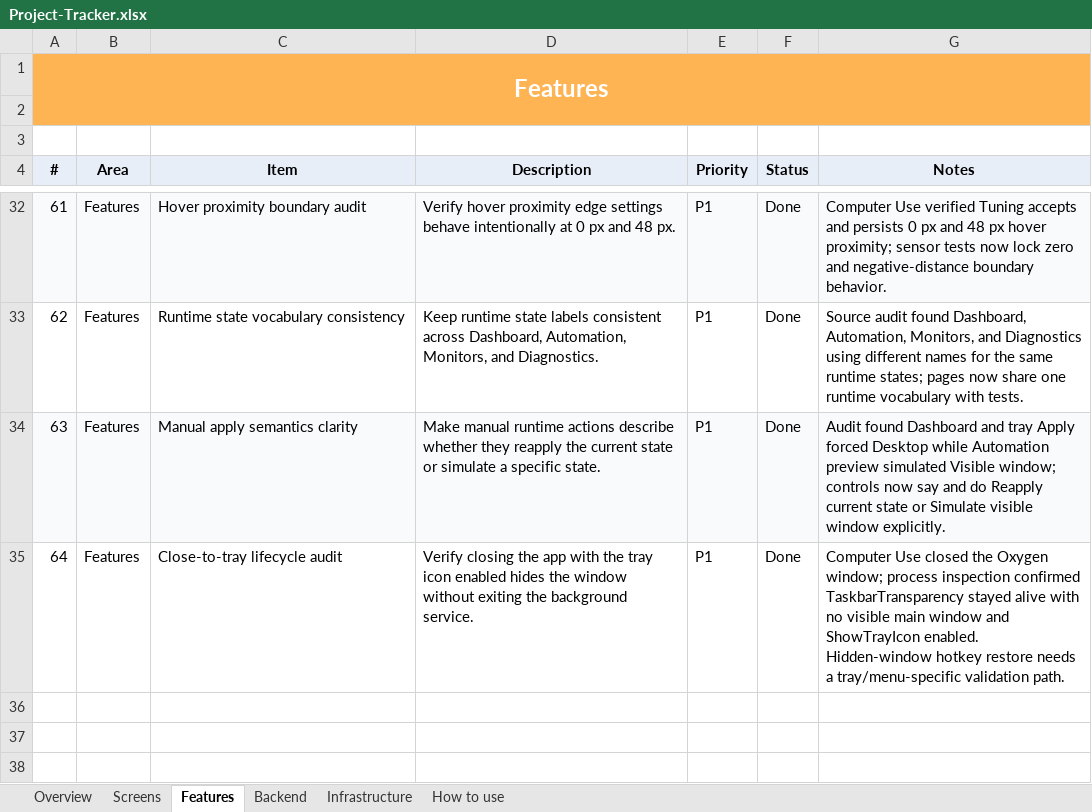
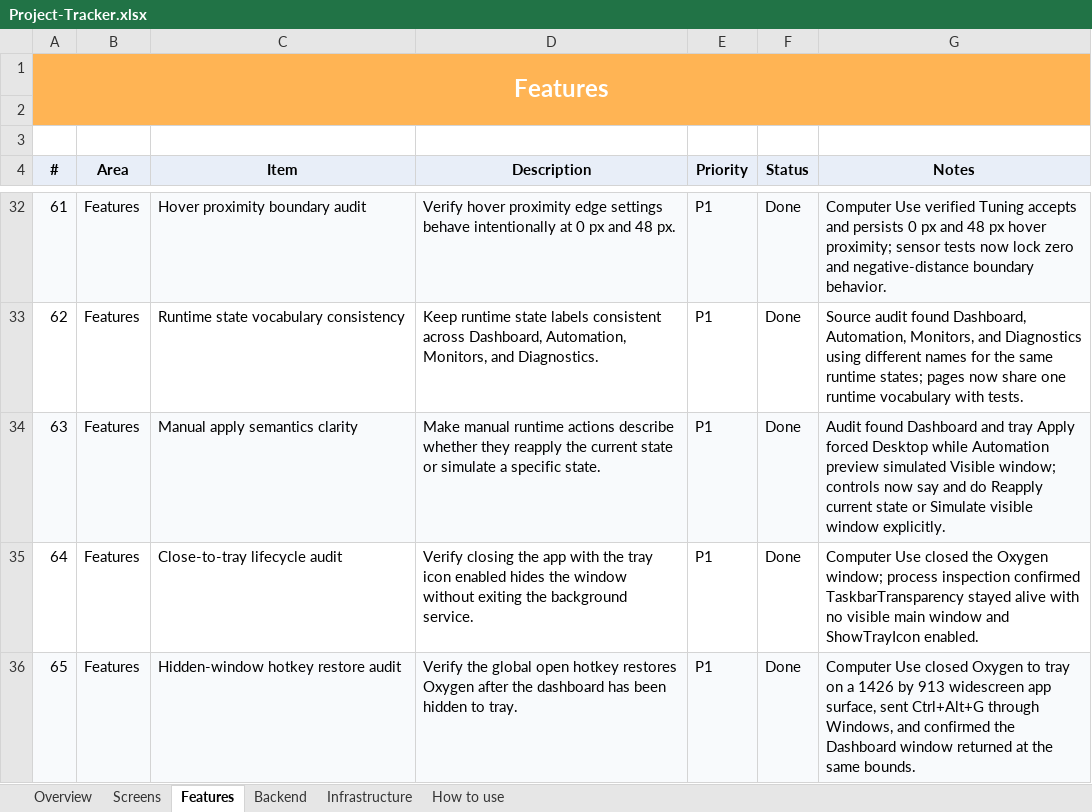
Before and after one commit to SFSorrow1968/TaskbarTransparency-WinUI, an Excel workbook: tracker/Project-Tracker.xlsx, sheet Features, drawn as a sheet; only a part is shown, gaps mark what is left out; values as stored, in another font and other column widths than the file's, no borders; conditional formats not drawn; the diff names each change by its address in the sheet, - before the commit and + after, or states it on an @@ line.

Commit message:
Validate hidden-window hotkey restore

```diff
--- a/tracker/Project-Tracker.xlsx (sheet Features)
+++ b/tracker/Project-Tracker.xlsx (sheet Features)
-G35 (Notes): …ShowTrayIcon enabled. Hidden-window hotkey restore needs a tray/menu-specific validation path.
+G35 (Notes): …ShowTrayIcon enabled.
+row 36: 65 | Features | Hidden-window hotkey restore audit | Verify the global open hotkey restores Oxygen after the dashboard has been hidden to tray. | P1 | Done | Computer Use closed Oxygen to tray on a 1426 by 913 widescreen app surface, sent Ctrl+Alt+G through Windows, and confirmed the Dashboard window returned at the same bounds.
```
Also changed, not shown: sheet Overview, 2 other files.
